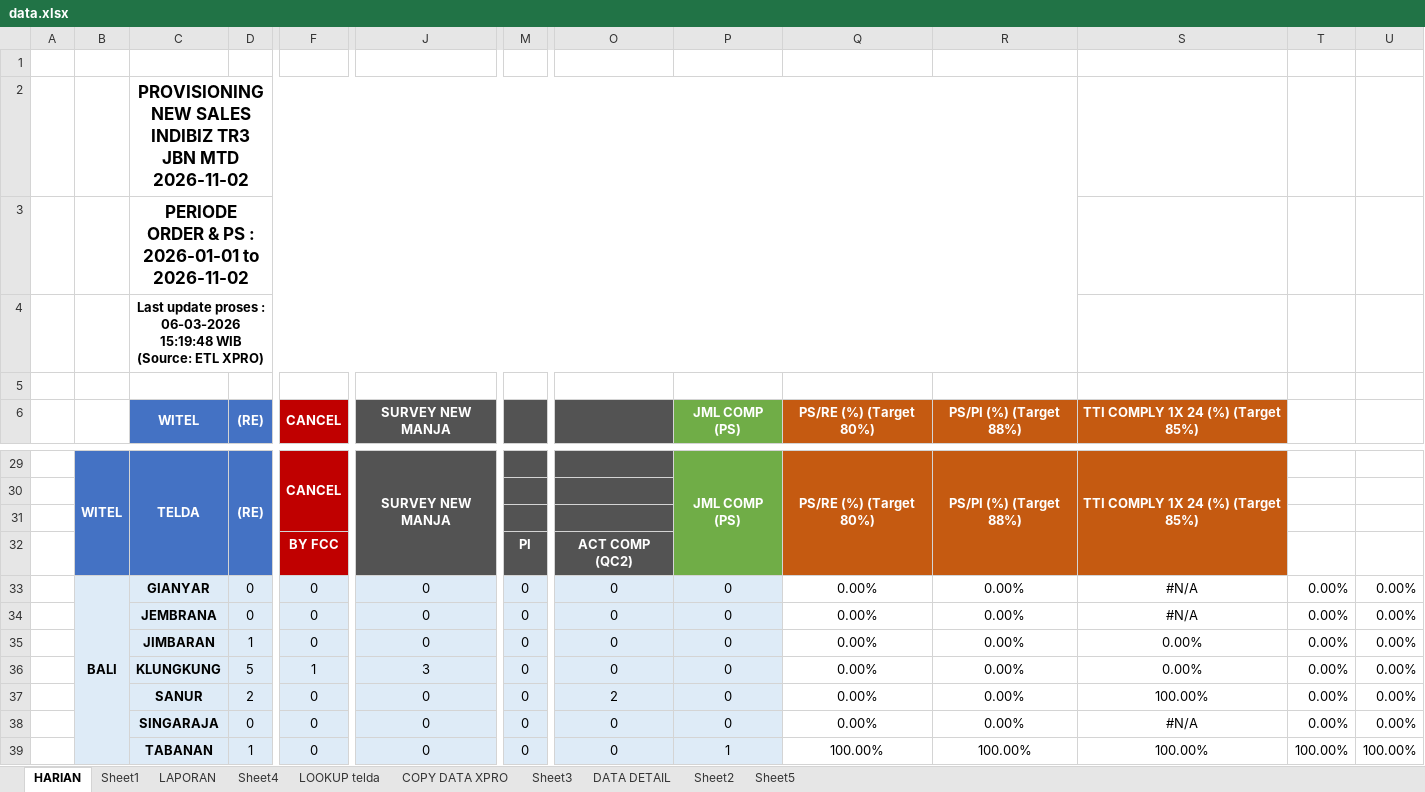
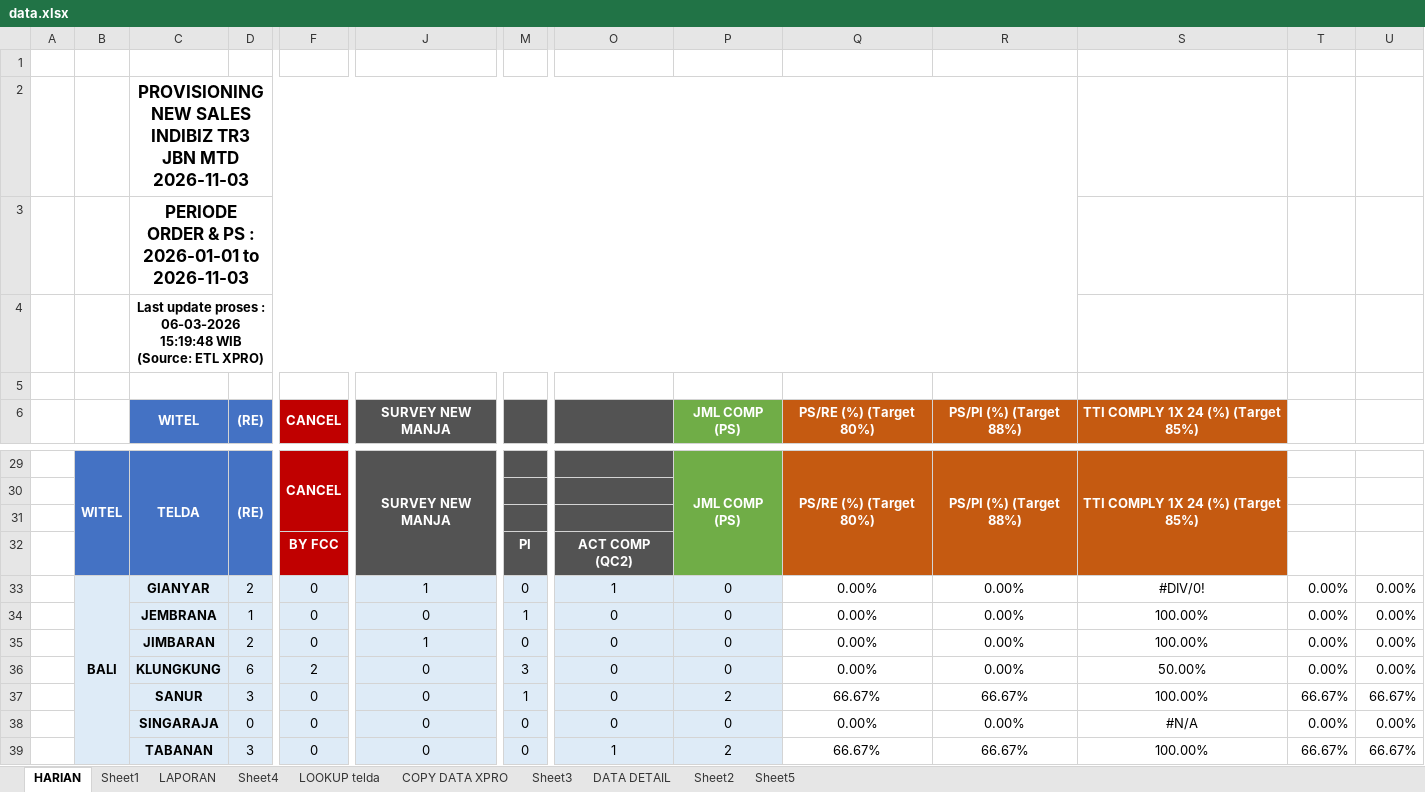
Before and after one commit to dediriant3-a11y/dashboard-ReportJBN, an Excel workbook: data.xlsx, sheet HARIAN, drawn as a sheet; only a part is shown, gaps mark what is left out; values as stored, in another font and other column widths than the file's, no borders; conditional formats not drawn; the diff covers the shown part only; the diff names each change by its address in the sheet, - before the commit and + after, or states it on an @@ line.

```diff
--- a/data.xlsx (sheet HARIAN)
+++ b/data.xlsx (sheet HARIAN)
-C2 (WITEL): …JBN MTD 2026-11-02
+C2 (WITEL): …JBN MTD 2026-11-03
-C3 (WITEL): PERIODE ORDER & PS : 2026-01-01 to 2026-11-02
+C3 (WITEL): PERIODE ORDER & PS : 2026-01-01 to 2026-11-03
-D33 ((RE)): 0
+D33 ((RE)): 2
-J33 (SURVEY NEW MANJA): 0
+J33 (SURVEY NEW MANJA): 1
-O33: 0
+O33: 1
-S33: #N/A
+S33: #DIV/0!
-D34 ((RE)): 0
+D34 ((RE)): 1
-M34: 0
+M34: 1
-S34: #N/A
+S34: 100.00%
-D35 ((RE)): 1
+D35 ((RE)): 2
-J35 (SURVEY NEW MANJA): 0
+J35 (SURVEY NEW MANJA): 1
-S35: 0.00%
+S35: 100.00%
-D36 ((RE)): 5
+D36 ((RE)): 6
-F36 (CANCEL): 1
+F36 (CANCEL): 2
-J36 (SURVEY NEW MANJA): 3
+J36 (SURVEY NEW MANJA): 0
-M36: 0
+M36: 3
-S36: 0.00%
+S36: 50.00%
-D37 ((RE)): 2
+D37 ((RE)): 3
-M37: 0
+M37: 1
-O37: 2
+O37: 0
-P37 (JML COMP (PS)): 0
+P37 (JML COMP (PS)): 2
-Q37 (PS/RE (%) (Target 80%)): 0.00%
+Q37 (PS/RE (%) (Target 80%)): 66.67%
-R37 (PS/PI (%) (Target 88%)): 0.00%
+R37 (PS/PI (%) (Target 88%)): 66.67%
-T37: 0.00%
+T37: 66.67%
-U37: 0.00%
+U37: 66.67%
-D39 ((RE)): 1
+D39 ((RE)): 3
-O39: 0
+O39: 1
-P39 (JML COMP (PS)): 1
+P39 (JML COMP (PS)): 2
-Q39 (PS/RE (%) (Target 80%)): 100.00%
+Q39 (PS/RE (%) (Target 80%)): 66.67%
-R39 (PS/PI (%) (Target 88%)): 100.00%
+R39 (PS/PI (%) (Target 88%)): 66.67%
-T39: 100.00%
+T39: 66.67%
-U39: 100.00%
+U39: 66.67%
```
Also changed, not shown: 1 added row, 1 removed row and 273 edited cells elsewhere in this sheet, sheet DATA DETAIL, sheet COPY DATA XPRO, sheet LAPORAN, sheet Sheet3, sheet LOOKUP telda, sheet Sheet4, 1 more sheet, formulas that keep their value, charts or pictures.
